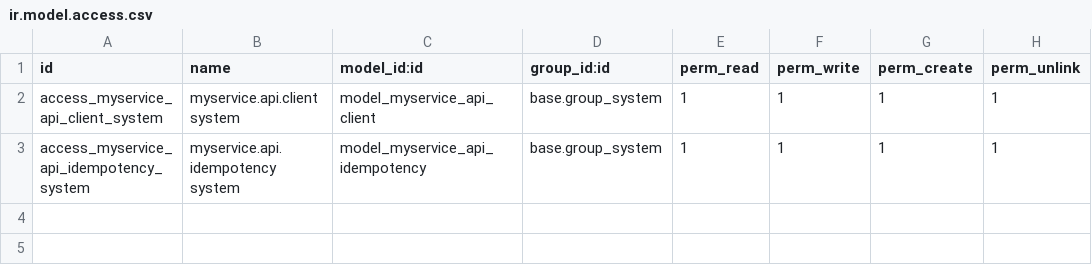
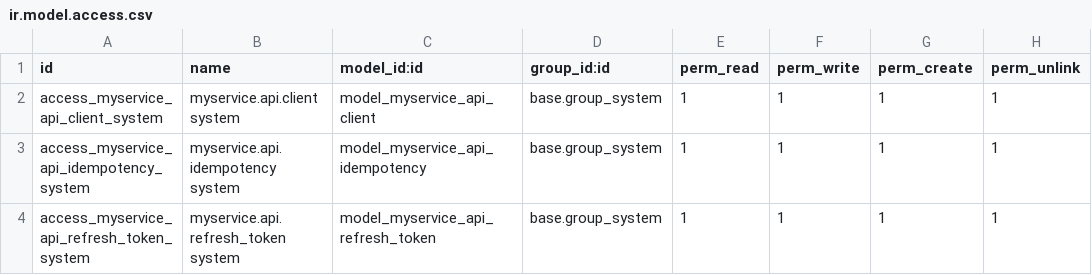
Before and after one commit to wmlmetro/Cadra, a CSV file: myservice_api/security/ir.model.access.csv, drawn as a sheet.

Commit message:
feat: implement refresh token rotation mechanism with new API endpoints and authentication flows

```diff
--- a/myservice_api/security/ir.model.access.csv
+++ b/myservice_api/security/ir.model.access.csv
@@ -3 +3,2 @@ access_myservice_api_client_system,myservice.api.client system,model_myservice_a
 access_myservice_api_idempotency_system,myservice.api.idempotency system,model_myservice_api_idempotency,base.group_system,1,1,1,1
+access_myservice_api_refresh_token_system,myservice.api.refresh_token system,model_myservice_api_refresh_token,base.group_system,1,1,1,1
```
Also changed, not shown: 8 other files.
